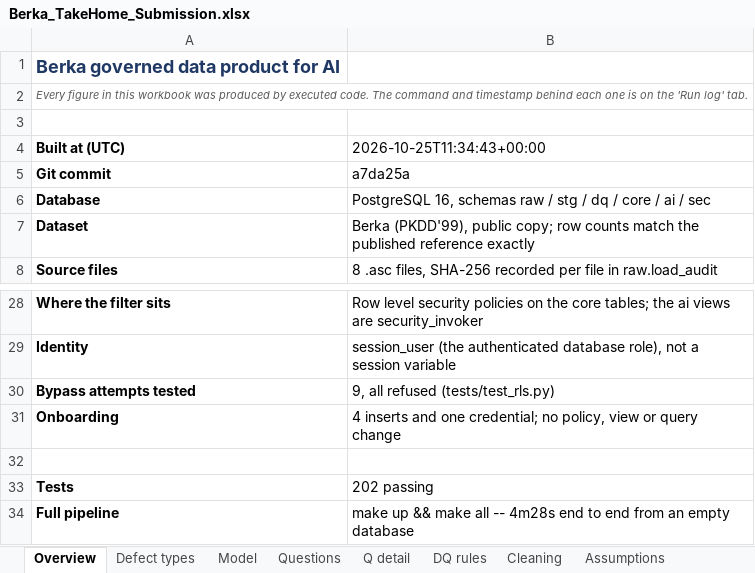
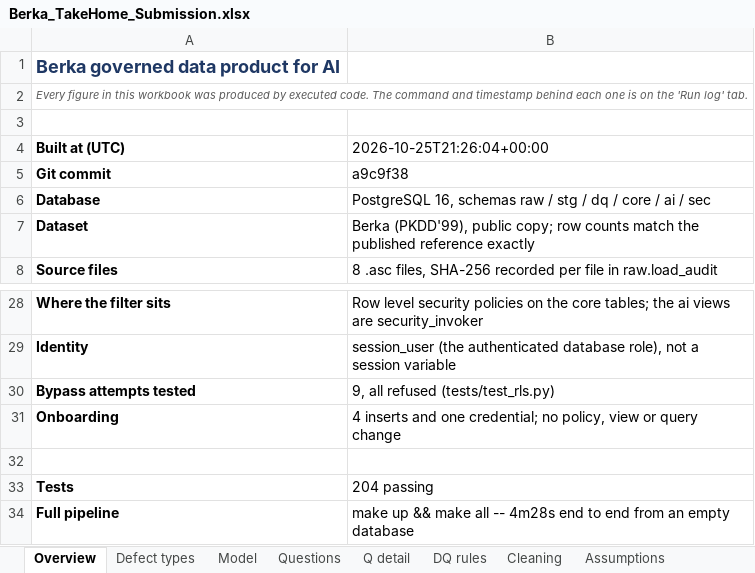
Before and after one commit to robindebruyne1234/Loan-valid-DQ, an Excel workbook: deliverables/Berka_TakeHome_Submission.xlsx, sheet Overview, drawn as a sheet; only a part is shown, gaps mark what is left out; values as stored, in another font and other column widths than the file's, no borders; the diff names each change by its address in the sheet, - before the commit and + after, or states it on an @@ line.

```diff
--- a/deliverables/Berka_TakeHome_Submission.xlsx (sheet Overview)
+++ b/deliverables/Berka_TakeHome_Submission.xlsx (sheet Overview)
-B4: 2026-10-25T11:34:43+00:00
+B4: 2026-10-25T21:26:04+00:00
-B5 (2026-10-25T21:26:04+00:00): a7da25a
+B5 (2026-10-25T21:26:04+00:00): a9c9f38
-B33 (2026-10-25T21:26:04+00:00): 202 passing
+B33 (2026-10-25T21:26:04+00:00): 204 passing
```
Also changed, not shown: sheet Run log, sheet Defect types, 15 other files.
